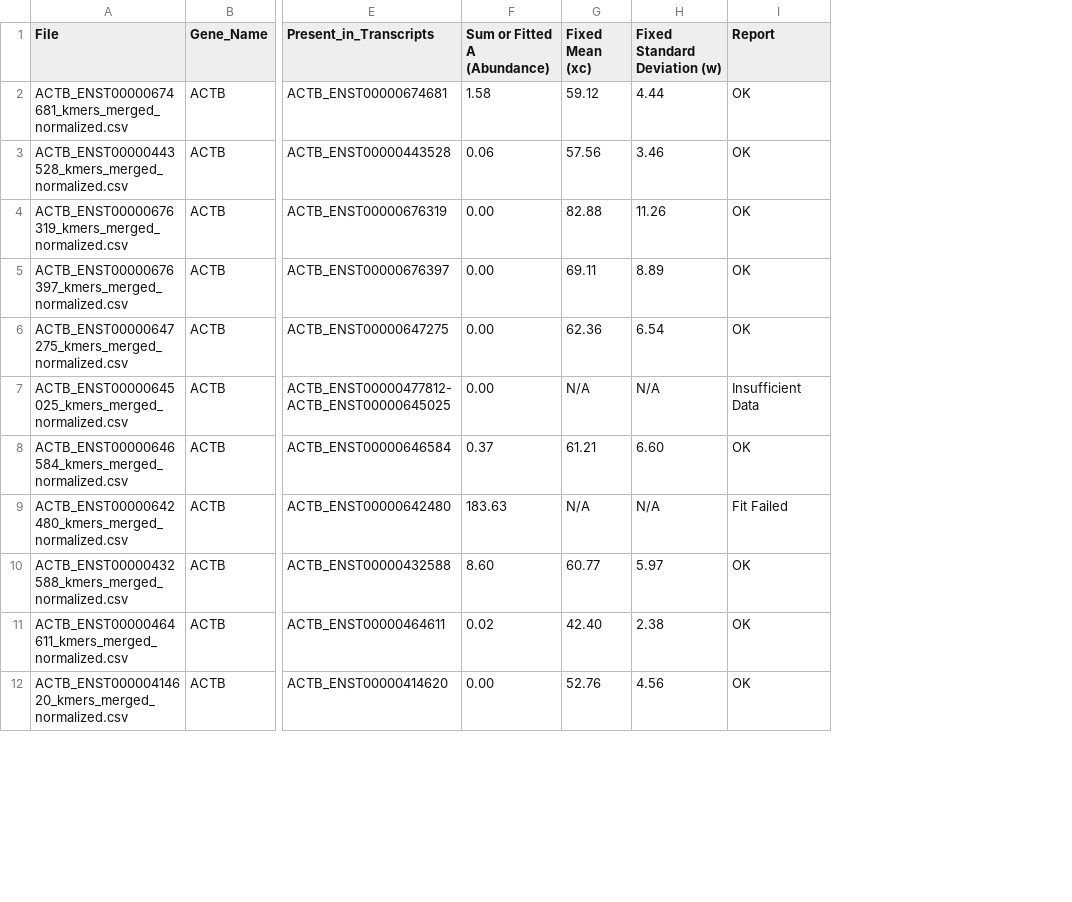
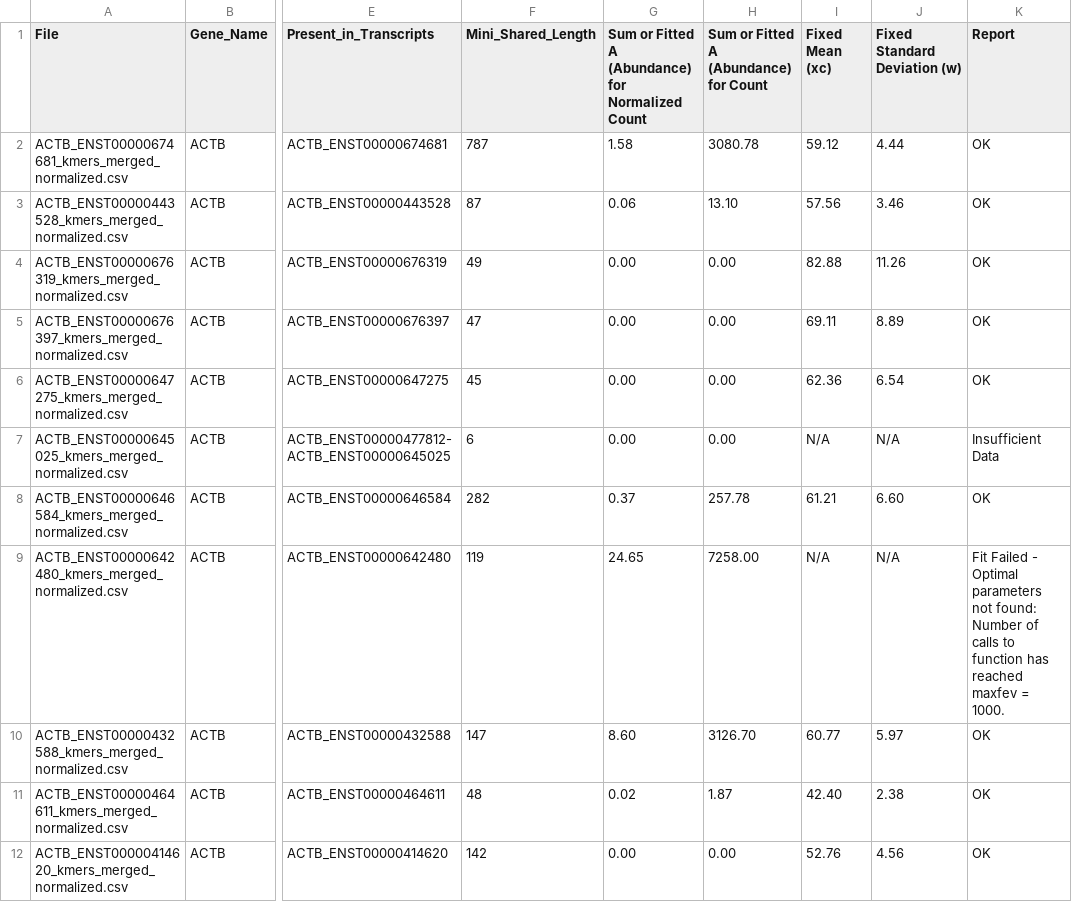
Before and after one commit to QiangSu/GaussF, a CSV file: example_GaussF/ACTB_isoform_GaussF_results.csv, drawn as a sheet; only a part is shown, gaps mark what is left out; addresses are those after the commit; the diff covers the shown part only; the diff names each change by its address in the sheet, - before the commit and + after, or states it on an @@ line.

Commit message:
Add files via upload

```diff
--- a/example_GaussF/ACTB_isoform_GaussF_results.csv
+++ b/example_GaussF/ACTB_isoform_GaussF_results.csv
+column F (Mini_Shared_Length), rows 2-12: 787 | 87 | 49 | 47 | 45 | 6 | 282 | 119 | 147 | 48 | 142
+column H, rows 1-12: Sum or Fitted A (Abundance) for Count | 3080.78 | 13.10 | 0.00 | 0.00 | 0.00 | 0.00 | 257.78 | 7258.00 | 3126.70 | 1.87 | 0.00
-G1: Sum or Fitted A (Abundance)
+G1: Sum or Fitted A (Abundance) for Normalized Count
-G9: 183.63
+G9: 24.65
-K9 (Report): Fit Failed
+K9 (Report): Fit Failed - Optimal parameters not found: Number of calls to function has reached maxfev = 1000.
```
Also changed, not shown: 9 edited cells elsewhere in this file.
